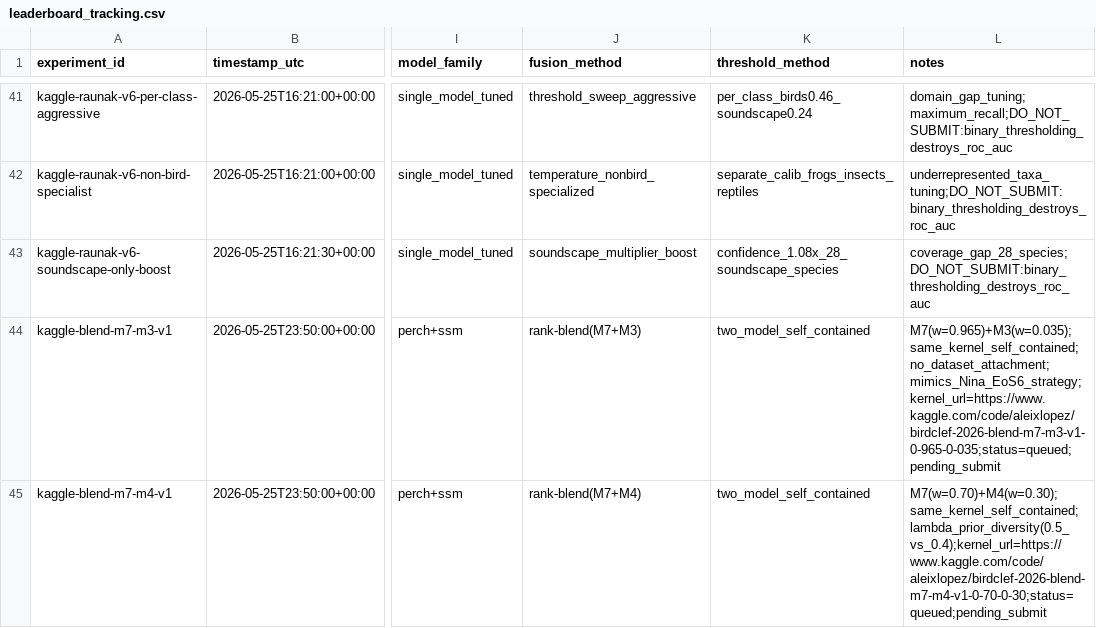
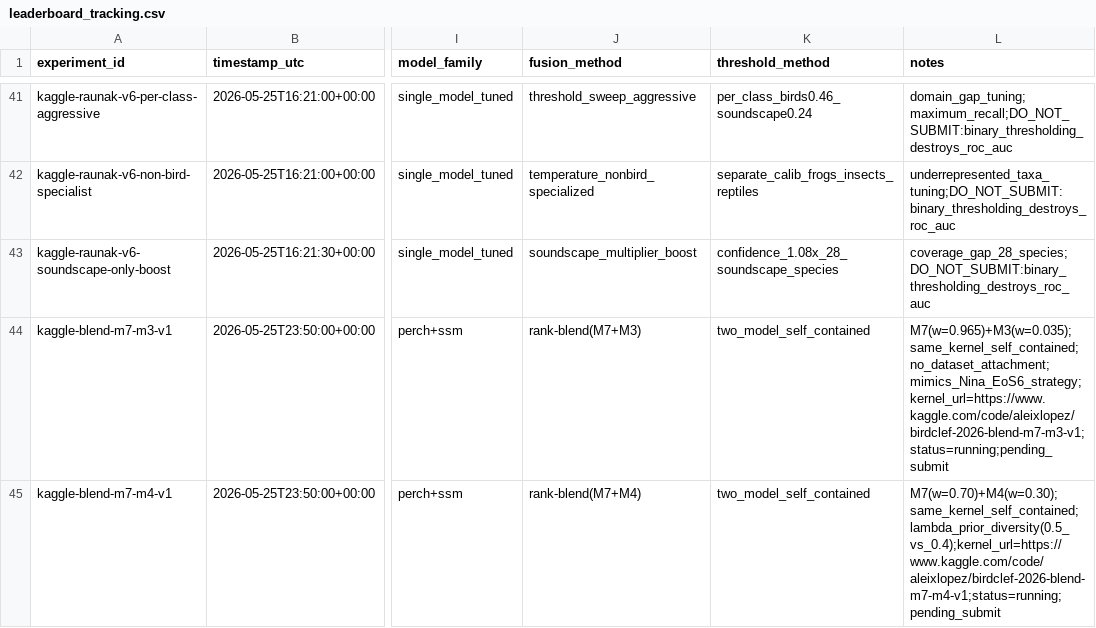
Before and after one commit to aleixlopezpascual/birdclef-2026, a CSV file: experiments/tracking/leaderboard_tracking.csv, drawn as a sheet; only a part is shown, gaps mark what is left out; the diff names each change by its address in the sheet, - before the commit and + after, or states it on an @@ line.

```diff
--- a/experiments/tracking/leaderboard_tracking.csv
+++ b/experiments/tracking/leaderboard_tracking.csv
-L44 (notes): M7(w=0.965)+M3(w=0.035);same_kernel_self_contained;no_dataset_attachment;mimics_Nina_EoS6_strategy;kernel_url=https://www.kaggle.com/code/aleixlopez/birdclef-2026-blend-m7-m3-v1-0-965-0-035;status=queued;pending_submit
+L44 (notes): M7(w=0.965)+M3(w=0.035);same_kernel_self_contained;no_dataset_attachment;mimics_Nina_EoS6_strategy;kernel_url=https://www.kaggle.com/code/aleixlopez/birdclef-2026-blend-m7-m3-v1;status=running;pending_submit
-L45 (notes): M7(w=0.70)+M4(w=0.30);same_kernel_self_contained;lambda_prior_diversity(0.5_vs_0.4);kernel_url=https://www.kaggle.com/code/aleixlopez/birdclef-2026-blend-m7-m4-v1-0-70-0-30;status=queued;pending_submit
+L45 (notes): M7(w=0.70)+M4(w=0.30);same_kernel_self_contained;lambda_prior_diversity(0.5_vs_0.4);kernel_url=https://www.kaggle.com/code/aleixlopez/birdclef-2026-blend-m7-m4-v1;status=running;pending_submit
```
Also changed, not shown: 2 other files.
